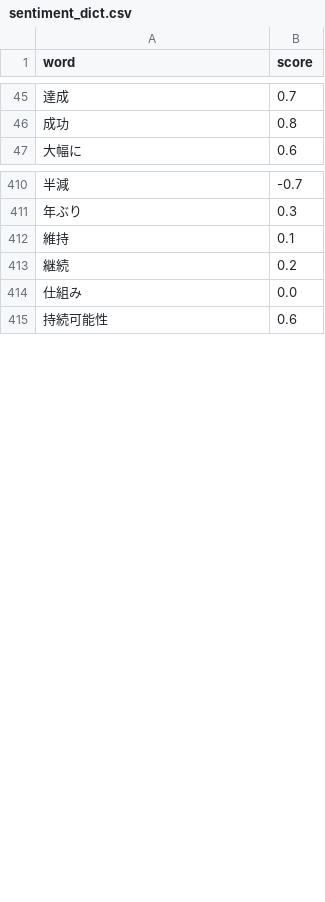
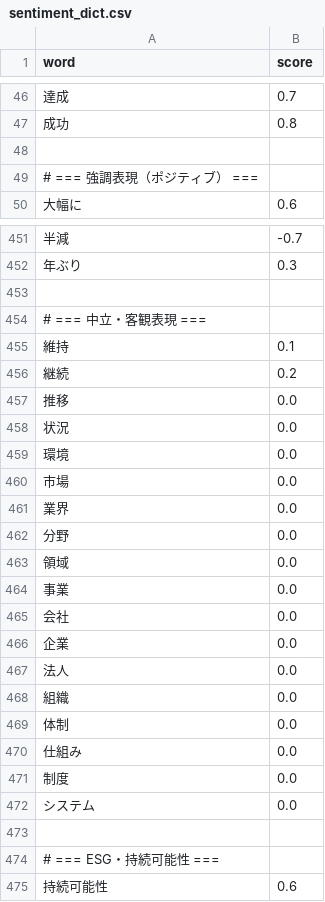
Before and after one commit to noknok06/stock-dialy, a CSV file: data/sentiment_dict.csv, drawn as a sheet; only a part is shown, gaps mark what is left out; the diff covers the shown part only; the diff names each change by its address in the sheet, - before the commit and + after, or states it on an @@ line.

```diff
--- a/data/sentiment_dict.csv
+++ b/data/sentiment_dict.csv
+row 48: (empty)
+row 49: # === 強調表現（ポジティブ） ===
+row 453: (empty)
+row 454: # === 中立・客観表現 ===
+row 457: 推移 | 0.0
+row 458: 状況 | 0.0
+row 459: 環境 | 0.0
+row 460: 市場 | 0.0
+row 461: 業界 | 0.0
+row 462: 分野 | 0.0
+row 463: 領域 | 0.0
+row 464: 事業 | 0.0
+row 465: 会社 | 0.0
+row 466: 企業 | 0.0
+row 467: 法人 | 0.0
+row 468: 組織 | 0.0
+row 469: 体制 | 0.0
+row 471: 制度 | 0.0
+row 472: システム | 0.0
+row 473: (empty)
+row 474: # === ESG・持続可能性 ===
```
Also changed, not shown: 59 added rows, 45 removed rows and 29 edited cells elsewhere in this file, 3 other files.
